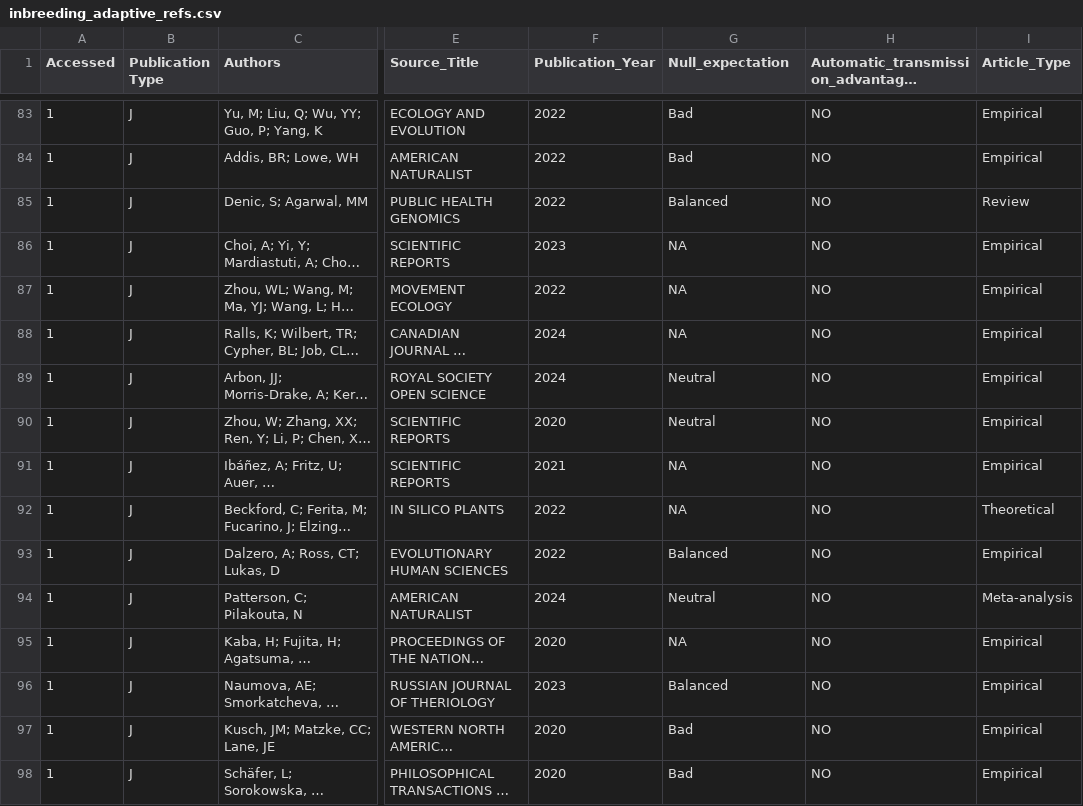
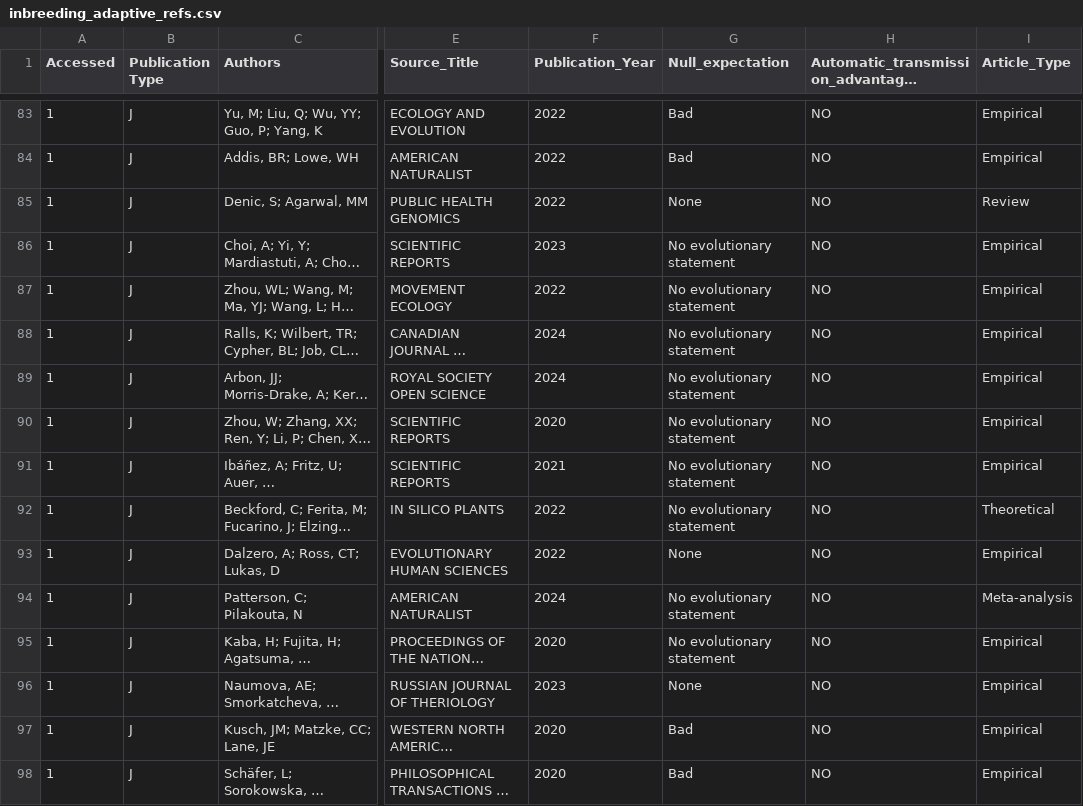
Before and after one commit to tomkeaney/inbreeding_plants_animals, a CSV file: inbreeding_adaptive_refs.csv, drawn as a sheet; only a part is shown, gaps mark what is left out; long unchanged cells end in …; the diff covers the shown part only; the diff names each change by its address in the sheet, - before the commit and + after, or states it on an @@ line.

```diff
--- a/inbreeding_adaptive_refs.csv
+++ b/inbreeding_adaptive_refs.csv
-G85 (Null_expectation): Balanced
+G85 (Null_expectation): None
-G86:G88 (Null_expectation): NA
+G86:G88 (Null_expectation): No evolutionary statement
-G89:G90 (Null_expectation): Neutral
+G89:G90 (Null_expectation): No evolutionary statement
-G91:G92 (Null_expectation): NA
+G91:G92 (Null_expectation): No evolutionary statement
-G93 (Null_expectation): Balanced
+G93 (Null_expectation): None
-G94 (Null_expectation): Neutral
+G94 (Null_expectation): No evolutionary statement
-G95 (Null_expectation): NA
+G95 (Null_expectation): No evolutionary statement
-G96 (Null_expectation): Balanced
+G96 (Null_expectation): None
```
Also changed, not shown: 82 edited cells elsewhere in this file, 3 other files.
